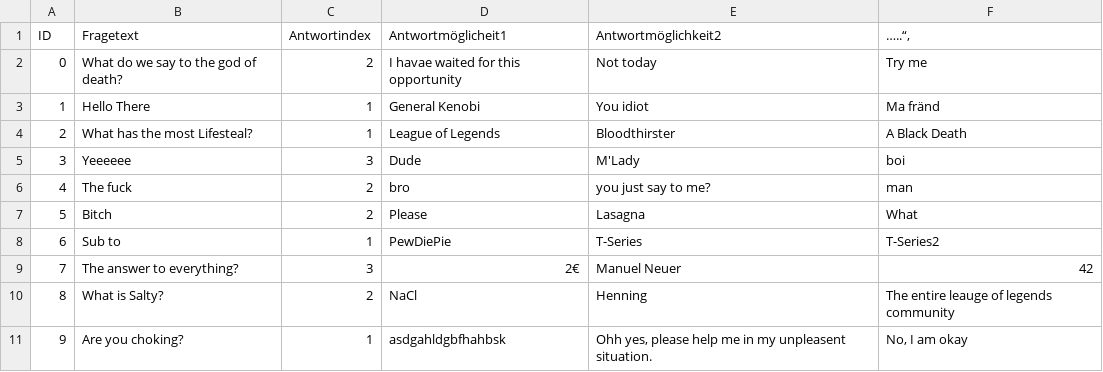
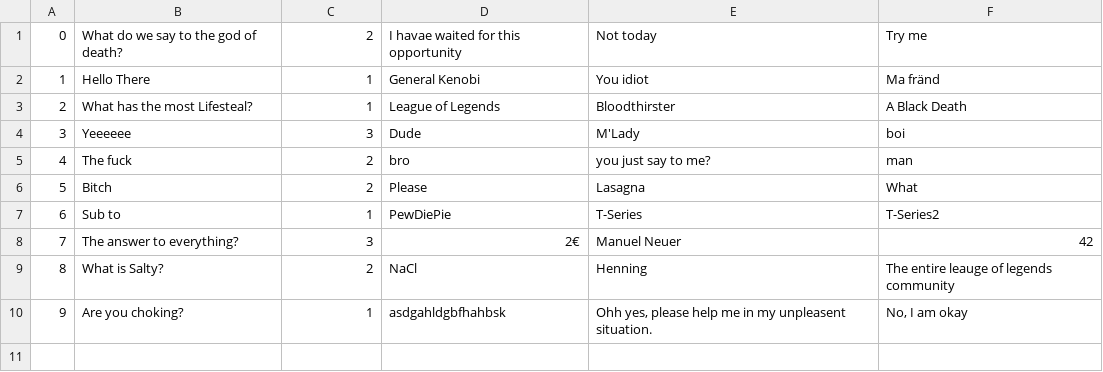
Before and after one commit to Kleinrotti/MultiChoiceTest, a CSV file: Server/Exams/Dummy Test.csv, drawn as a sheet.

```diff
--- a/Server/Exams/Dummy Test.csv
+++ b/Server/Exams/Dummy Test.csv
@@ -1,2 +1 @@
-ID; Fragetext; Antwortindex; Antwortmöglicheit1; Antwortmöglichkeit2; …..“,
 0;What do we say to the god of death?;2;I havae waited for this opportunity;Not today;Try me
```
Also changed, not shown: 11 other files.
